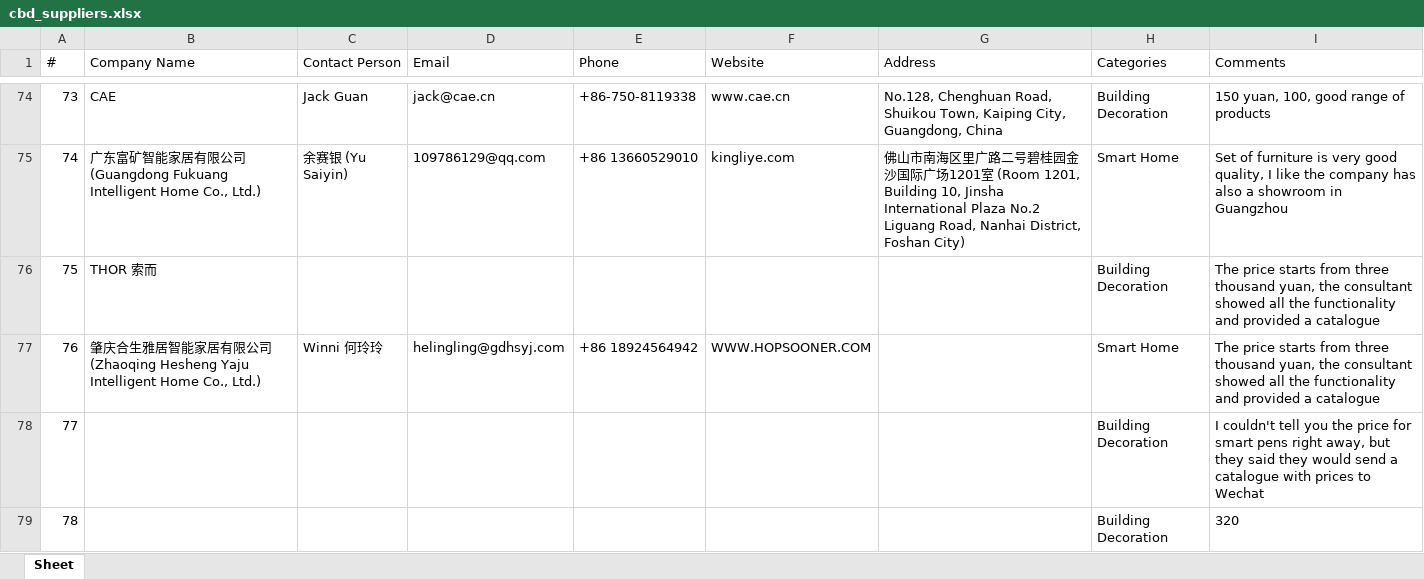
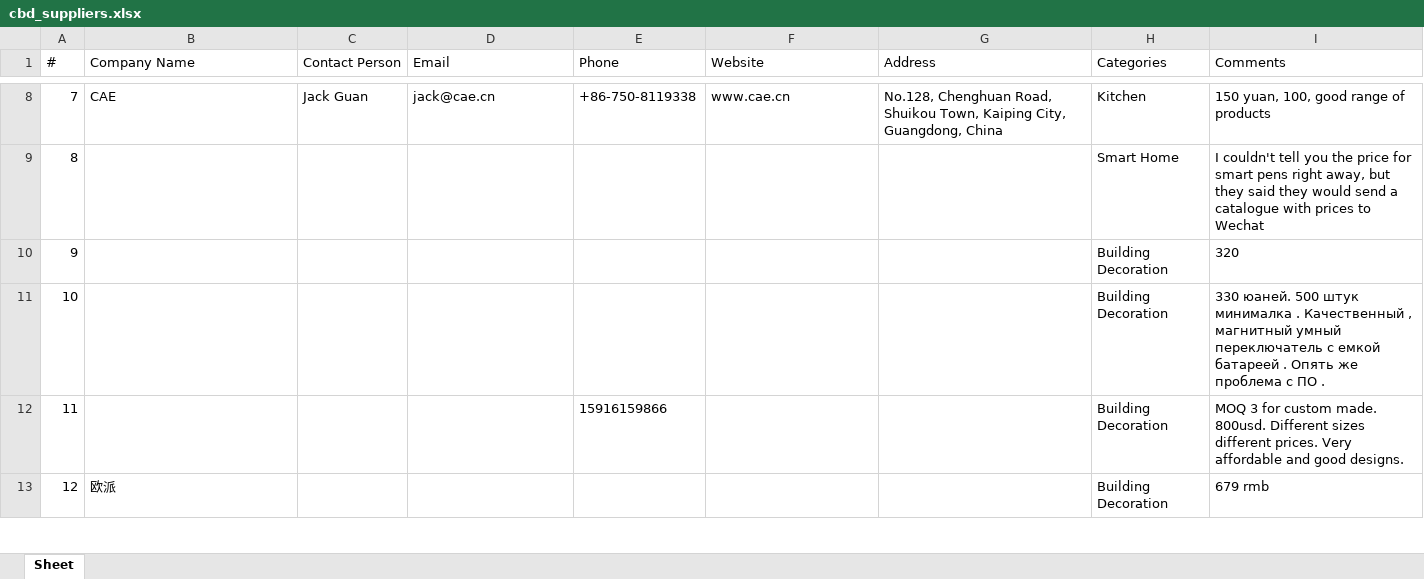
Before and after one commit to slavenator2/expo-catalog, an Excel workbook: cbd-catalog/cbd_suppliers.xlsx, sheet Sheet, drawn as a sheet; only a part is shown, gaps mark what is left out; the shorter side is filled out with more unchanged rows; values as stored, in another font and other column widths than the file's, no borders; removed rows and columns are numbered as before the commit, all else as after; the diff covers the shown part only; the diff names each change by its address in the sheet, - before the commit and + after, or states it on an @@ line.

Commit message:
CBD: aggressive dedup + categories + search filter

```diff
--- a/cbd-catalog/cbd_suppliers.xlsx (sheet Sheet)
+++ b/cbd-catalog/cbd_suppliers.xlsx (sheet Sheet)
@@ column A (#) renumbered between rows 2 and 20 @@
-H8 (Categories): Building Decoration
+H8 (Categories): Kitchen
-row 75: 74 | 广东富矿智能家居有限公司 (Guangdong Fukuang Intelligent Home Co., Ltd.) | 余赛银 (Yu Saiyin) | 109786129@qq.com | +86 13660529010 | kingliye.com | 佛山市南海区里广路二号碧桂园金沙国际广场1201室 (Room 1201, Building 10, Jinsha International Plaza No.2 Liguang Road, Nanhai District, Foshan City) | Smart Home | Set of furniture is very good quality, I like the company has also a showroom in Guangzhou
-row 76: 75 | THOR 索而 |  |  |  |  |  | Building Decoration | The price starts from three thousand yuan, the consultant showed all the functionality and provided a catalogue
-row 77: 76 | 肇庆合生雅居智能家居有限公司 (Zhaoqing Hesheng Yaju Intelligent Home Co., Ltd.) | Winni 何玲玲 | helingling@gdhsyj.com | +86 18924564942 | WWW.HOPSOONER.COM |  | Smart Home | The price starts from three thousand yuan, the consultant showed all the functionality and provided a catalogue
-H9 (Categories): Building Decoration
+H9 (Categories): Smart Home
```
Also changed, not shown: 3 added rows and 160 removed rows elsewhere in this sheet, 4 other files.
